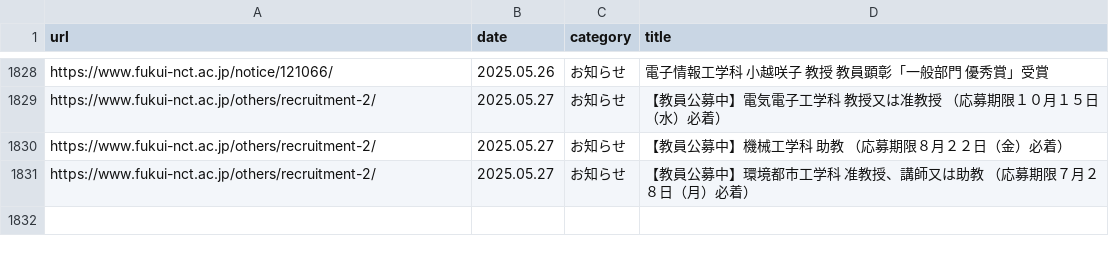
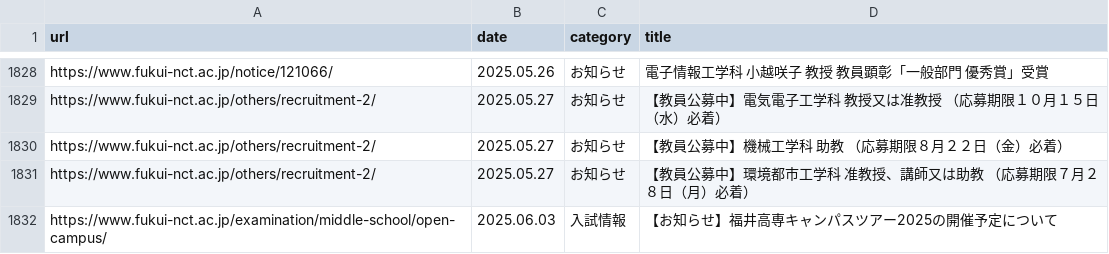
Before and after one commit to code4fukui/fnct-news, a CSV file: fnct-news.csv, drawn as a sheet; only a part is shown, gaps mark what is left out.

Commit message:
update data

```diff
--- a/fnct-news.csv
+++ b/fnct-news.csv
@@ -1831 +1831,2 @@ https://www.fukui-nct.ac.jp/others/recruitment-2/,2025.05.27,お知らせ,【教
 https://www.fukui-nct.ac.jp/others/recruitment-2/,2025.05.27,お知らせ,【教員公募中】環境都市工学科 准教授、講師又は助教 （応募期限７月２８日（月）必着）
+https://www.fukui-nct.ac.jp/examination/middle-school/open-campus/,2025.06.03,入試情報,【お知らせ】福井高専キャンパスツアー2025の開催予定について
```
